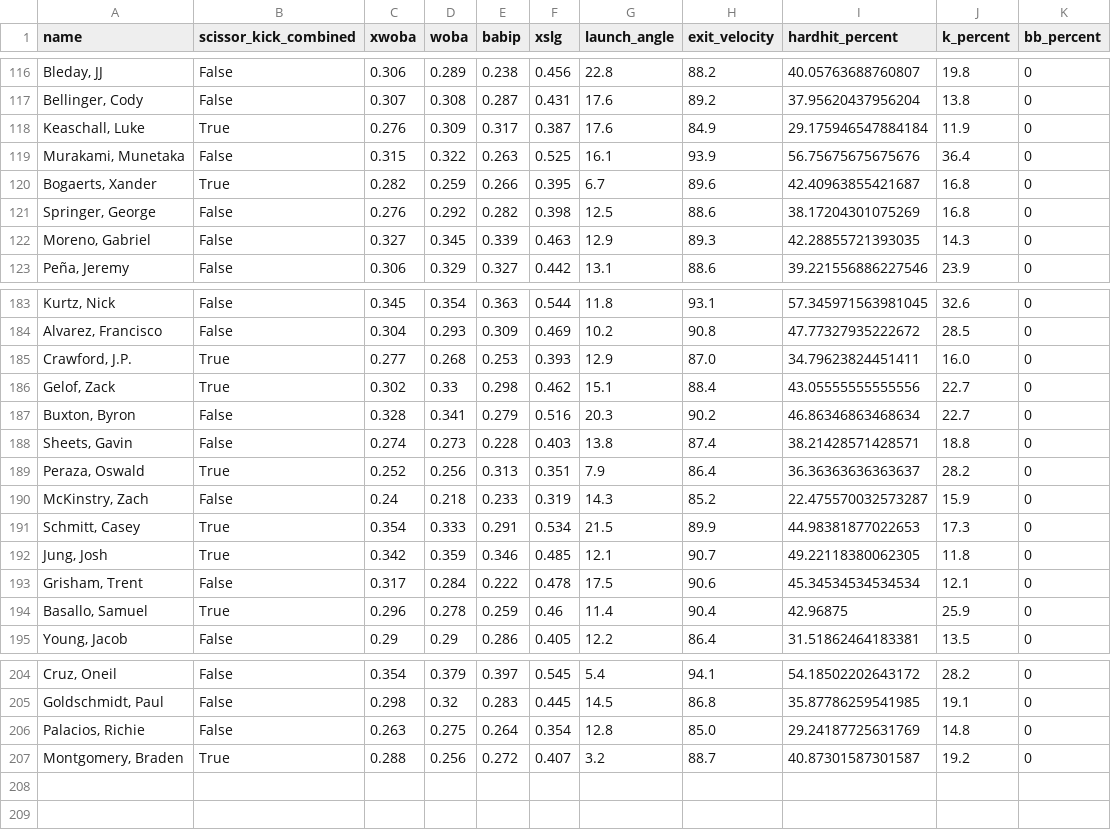
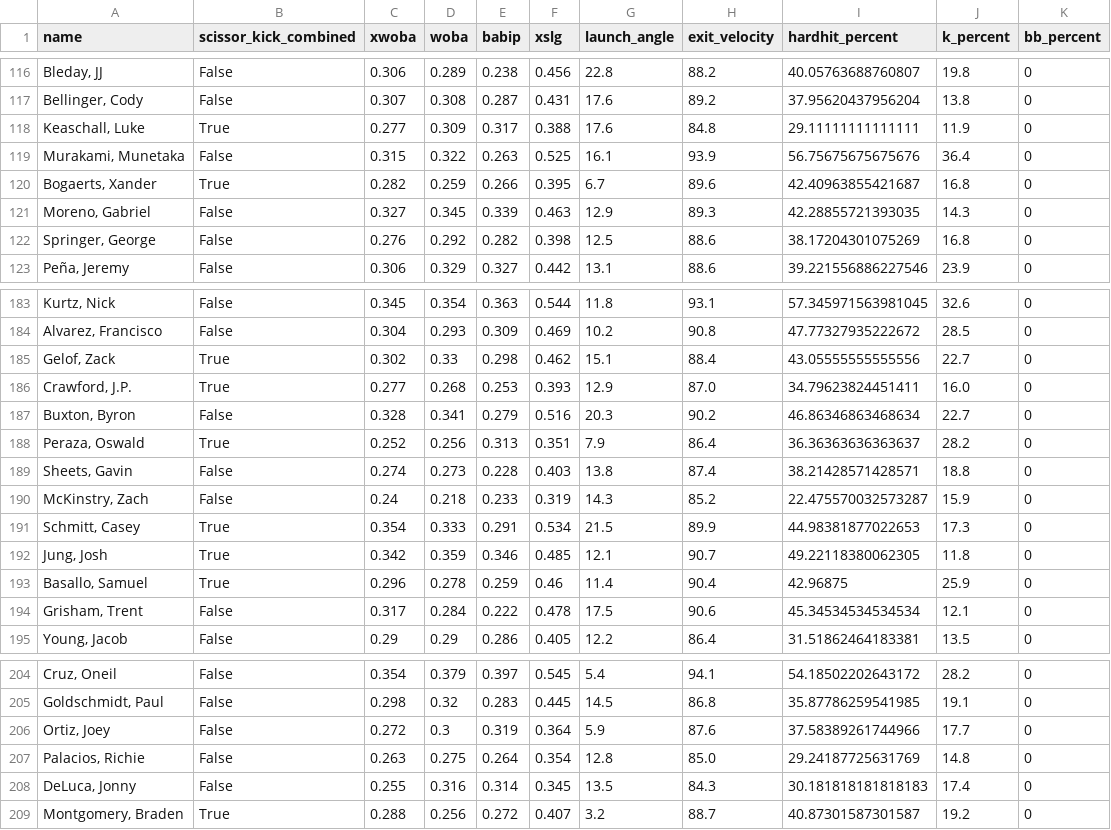
Before and after one commit to angelozorn/baseball_scissor_kick_project, a CSV file: advanced_stats.csv, drawn as a sheet; only a part is shown, gaps mark what is left out; the diff covers the shown part only.

```diff
--- a/advanced_stats.csv
+++ b/advanced_stats.csv
@@ -117,7 +117,7 @@ name,scissor_kick_combined,xwoba,woba,babip,xslg,launch_angle,exit_velocity,hard
 "Bellinger, Cody",False,0.307,0.308,0.287,0.431,17.6,89.2,37.95620437956204,13.8,0
-"Keaschall, Luke",True,0.276,0.309,0.317,0.387,17.6,84.9,29.175946547884184,11.9,0
+"Keaschall, Luke",True,0.277,0.309,0.317,0.388,17.6,84.8,29.11111111111111,11.9,0
 "Murakami, Munetaka",False,0.315,0.322,0.263,0.525,16.1,93.9,56.75675675675676,36.4,0
 "Bogaerts, Xander",True,0.282,0.259,0.266,0.395,6.7,89.6,42.40963855421687,16.8,0
+"Moreno, Gabriel",False,0.327,0.345,0.339,0.463,12.9,89.3,42.28855721393035,14.3,0
 "Springer, George",False,0.276,0.292,0.282,0.398,12.5,88.6,38.17204301075269,16.8,0
-"Moreno, Gabriel",False,0.327,0.345,0.339,0.463,12.9,89.3,42.28855721393035,14.3,0
 "Peña, Jeremy",False,0.306,0.329,0.327,0.442,13.1,88.6,39.221556886227546,23.9,0
@@ -184,7 +184,7 @@ name,scissor_kick_combined,xwoba,woba,babip,xslg,launch_angle,exit_velocity,hard
 "Alvarez, Francisco",False,0.304,0.293,0.309,0.469,10.2,90.8,47.77327935222672,28.5,0
+"Gelof, Zack",True,0.302,0.33,0.298,0.462,15.1,88.4,43.05555555555556,22.7,0
 "Crawford, J.P.",True,0.277,0.268,0.253,0.393,12.9,87.0,34.79623824451411,16.0,0
-"Gelof, Zack",True,0.302,0.33,0.298,0.462,15.1,88.4,43.05555555555556,22.7,0
 "Buxton, Byron",False,0.328,0.341,0.279,0.516,20.3,90.2,46.86346863468634,22.7,0
+"Peraza, Oswald",True,0.252,0.256,0.313,0.351,7.9,86.4,36.36363636363637,28.2,0
 "Sheets, Gavin",False,0.274,0.273,0.228,0.403,13.8,87.4,38.21428571428571,18.8,0
-"Peraza, Oswald",True,0.252,0.256,0.313,0.351,7.9,86.4,36.36363636363637,28.2,0
 "McKinstry, Zach",False,0.24,0.218,0.233,0.319,14.3,85.2,22.475570032573287,15.9,0
@@ -192,4 +192,4 @@ name,scissor_kick_combined,xwoba,woba,babip,xslg,launch_angle,exit_velocity,hard
 "Jung, Josh",True,0.342,0.359,0.346,0.485,12.1,90.7,49.22118380062305,11.8,0
+"Basallo, Samuel",True,0.296,0.278,0.259,0.46,11.4,90.4,42.96875,25.9,0
 "Grisham, Trent",False,0.317,0.284,0.222,0.478,17.5,90.6,45.34534534534534,12.1,0
-"Basallo, Samuel",True,0.296,0.278,0.259,0.46,11.4,90.4,42.96875,25.9,0
 "Young, Jacob",False,0.29,0.29,0.286,0.405,12.2,86.4,31.51862464183381,13.5,0
@@ -205,3 +205,5 @@ name,scissor_kick_combined,xwoba,woba,babip,xslg,launch_angle,exit_velocity,hard
 "Goldschmidt, Paul",False,0.298,0.32,0.283,0.445,14.5,86.8,35.87786259541985,19.1,0
+"Ortiz, Joey",False,0.272,0.3,0.319,0.364,5.9,87.6,37.58389261744966,17.7,0
 "Palacios, Richie",False,0.263,0.275,0.264,0.354,12.8,85.0,29.24187725631769,14.8,0
+"DeLuca, Jonny",False,0.255,0.316,0.314,0.345,13.5,84.3,30.181818181818183,17.4,0
 "Montgomery, Braden",True,0.288,0.256,0.272,0.407,3.2,88.7,40.87301587301587,19.2,0
```
Also changed, not shown: 7 moved rows elsewhere in this file, basic_stats.csv, scissor_analysis_stats.csv, 6 other files.
